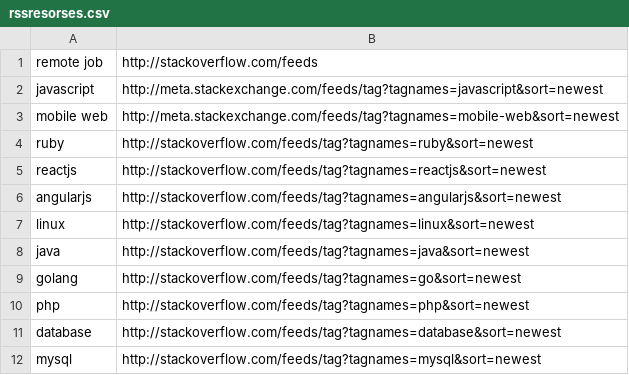
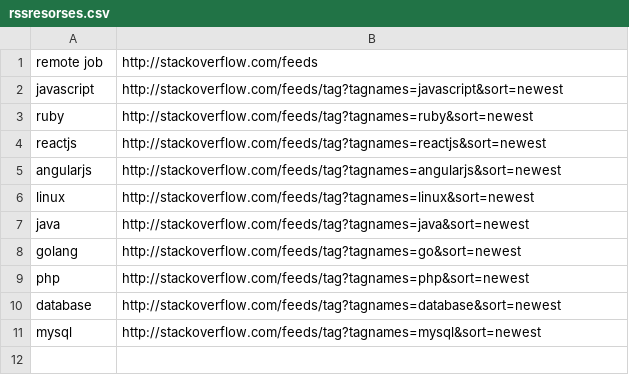
Before and after one commit to sinelga/go_cv, a CSV file: version_00/rssresorses.csv, drawn as a sheet.

Commit message:
vdev

```diff
--- a/version_00/rssresorses.csv
+++ b/version_00/rssresorses.csv
@@ -1,4 +1,3 @@
 remote job,http://stackoverflow.com/feeds
-javascript,http://meta.stackexchange.com/feeds/tag?tagnames=javascript&sort=newest
-mobile web,http://meta.stackexchange.com/feeds/tag?tagnames=mobile-web&sort=newest
+javascript,http://stackoverflow.com/feeds/tag?tagnames=javascript&sort=newest
 ruby,http://stackoverflow.com/feeds/tag?tagnames=ruby&sort=newest
```
